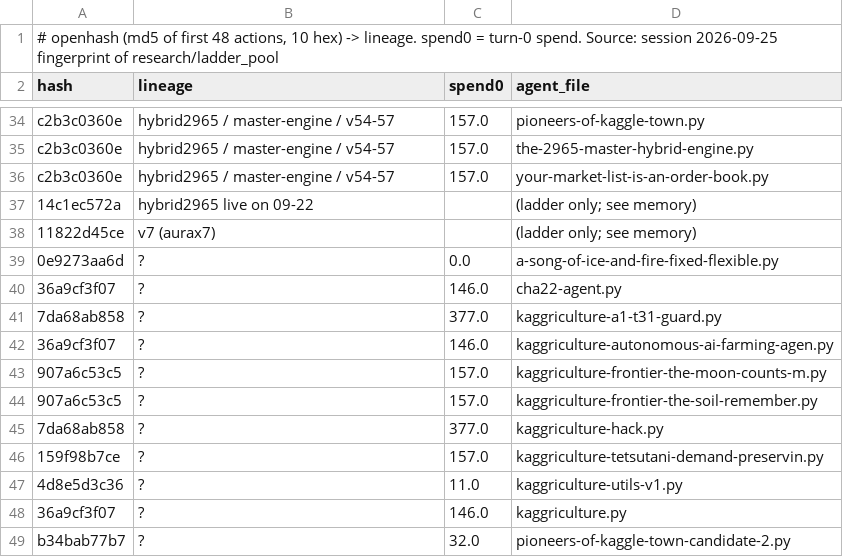
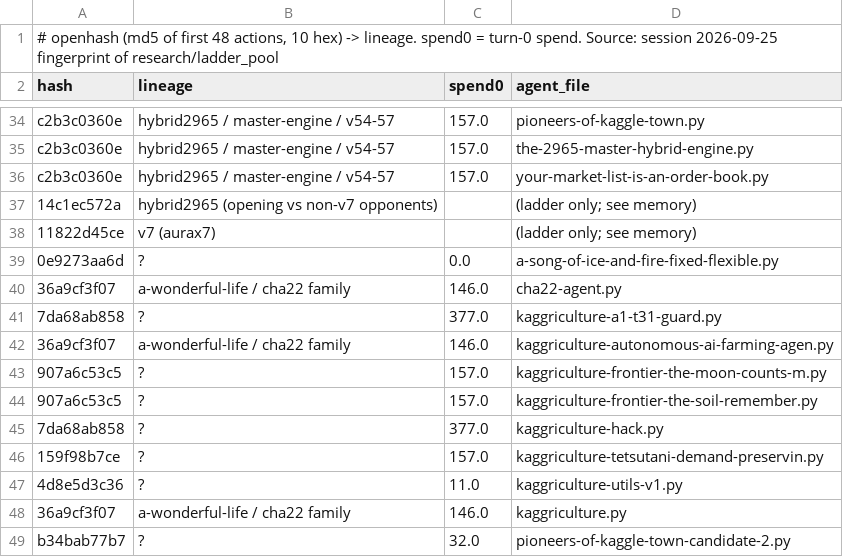
Before and after one commit to ChaYujin-kr/kaggriculture-agent, a TSV file: research/ladder/lineages.tsv, drawn as a sheet; only a part is shown, gaps mark what is left out.

```diff
--- a/research/ladder/lineages.tsv
+++ b/research/ladder/lineages.tsv
@@ -36,8 +36,8 @@ c2b3c0360e	hybrid2965 / master-engine / v54-57	157.0	the-2965-master-hybrid-engi
 c2b3c0360e	hybrid2965 / master-engine / v54-57	157.0	your-market-list-is-an-order-book.py
-14c1ec572a	hybrid2965 live on 09-22		(ladder only; see memory)
+14c1ec572a	hybrid2965 (opening vs non-v7 opponents)		(ladder only; see memory)
 11822d45ce	v7 (aurax7)		(ladder only; see memory)
 0e9273aa6d	?	0.0	a-song-of-ice-and-fire-fixed-flexible.py
-36a9cf3f07	?	146.0	cha22-agent.py
+36a9cf3f07	a-wonderful-life / cha22 family	146.0	cha22-agent.py
 7da68ab858	?	377.0	kaggriculture-a1-t31-guard.py
-36a9cf3f07	?	146.0	kaggriculture-autonomous-ai-farming-agen.py
+36a9cf3f07	a-wonderful-life / cha22 family	146.0	kaggriculture-autonomous-ai-farming-agen.py
 907a6c53c5	?	157.0	kaggriculture-frontier-the-moon-counts-m.py
@@ -47,3 +47,3 @@ c2b3c0360e	hybrid2965 / master-engine / v54-57	157.0	your-market-list-is-an-orde
 4d8e5d3c36	?	11.0	kaggriculture-utils-v1.py
-36a9cf3f07	?	146.0	kaggriculture.py
+36a9cf3f07	a-wonderful-life / cha22 family	146.0	kaggriculture.py
 b34bab77b7	?	32.0	pioneers-of-kaggle-town-candidate-2.py
```
Also changed, not shown: 5 other files.
